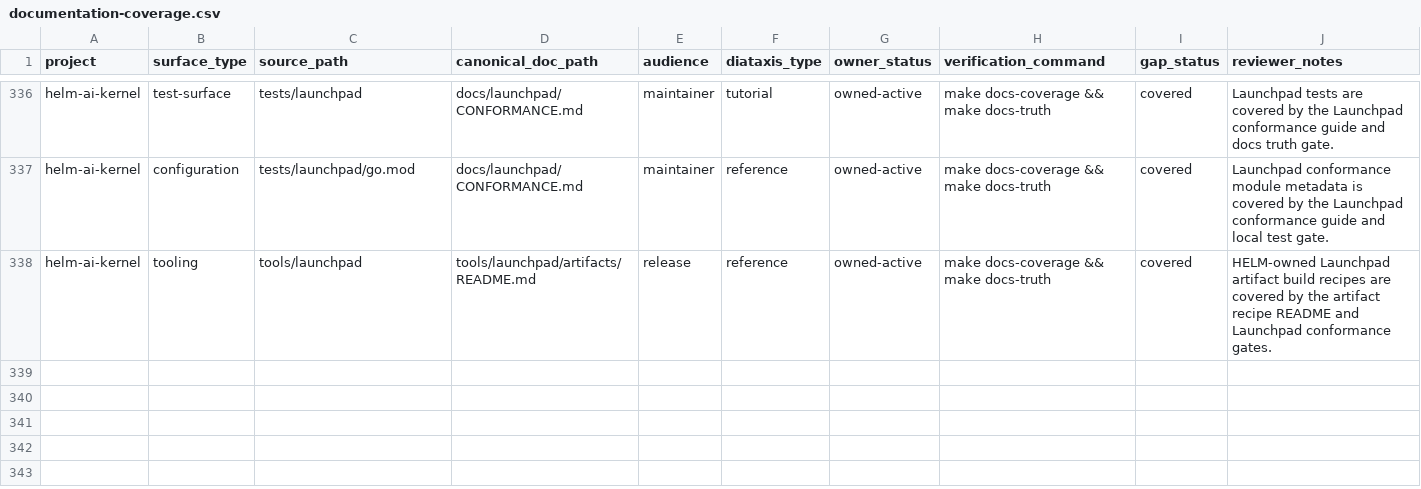
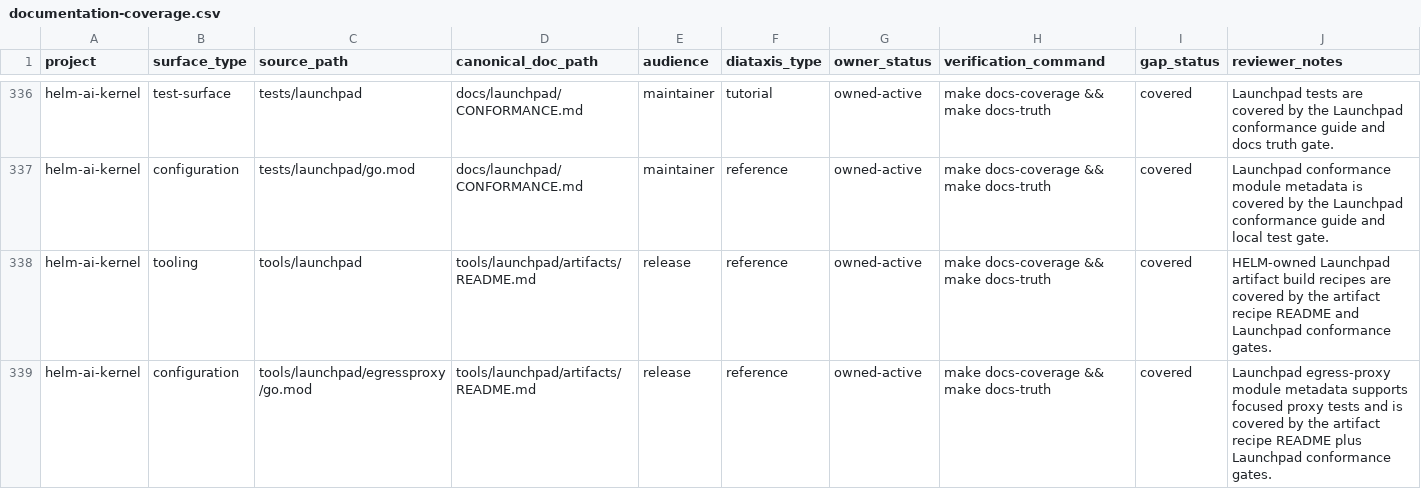
Before and after one commit to Mindburn-Labs/helm-ai-kernel, a CSV file: docs/documentation-coverage.csv, drawn as a sheet; only a part is shown, gaps mark what is left out.

Commit message:
Promote Launchpad OSS apps with live evidence

```diff
--- a/docs/documentation-coverage.csv
+++ b/docs/documentation-coverage.csv
@@ -338 +338,2 @@ helm-ai-kernel,configuration,tests/launchpad/go.mod,docs/launchpad/CONFORMANCE.m
 helm-ai-kernel,tooling,tools/launchpad,tools/launchpad/artifacts/README.md,release,reference,owned-active,make docs-coverage && make docs-truth,covered,HELM-owned Launchpad artifact build recipes are covered by the artifact recipe README and Launchpad conformance gates.
+helm-ai-kernel,configuration,tools/launchpad/egressproxy/go.mod,tools/launchpad/artifacts/README.md,release,reference,owned-active,make docs-coverage && make docs-truth,covered,Launchpad egress-proxy module metadata supports focused proxy tests and is covered by the artifact recipe README plus Launchpad conformance gates.
```
Also changed, not shown: 4 other files.
